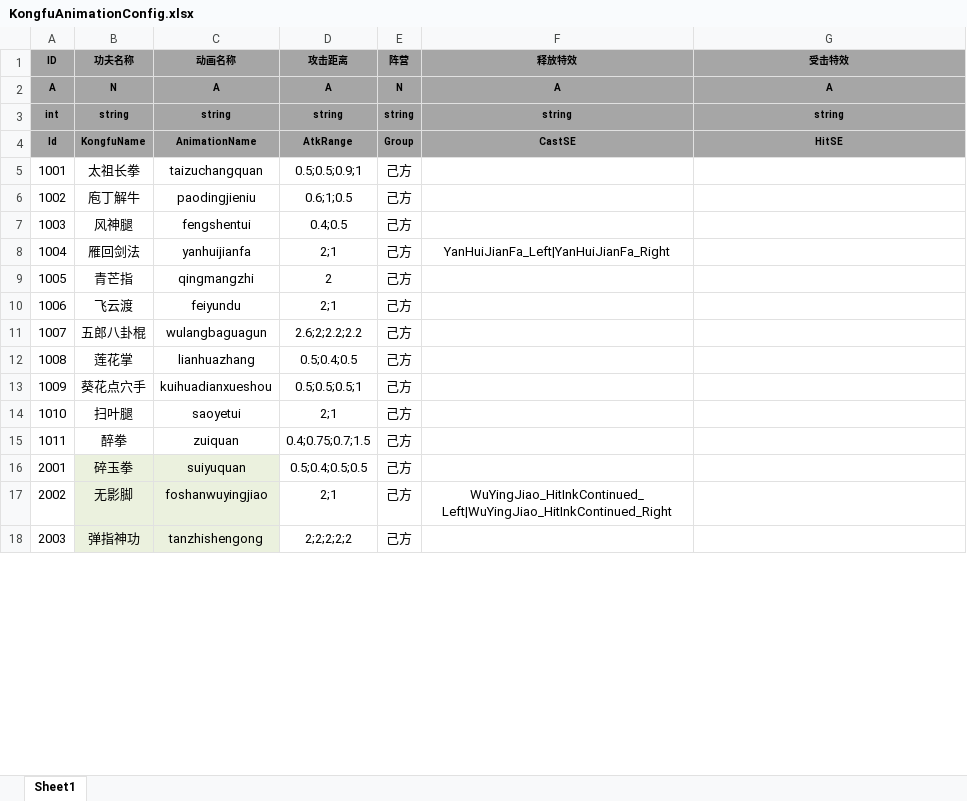
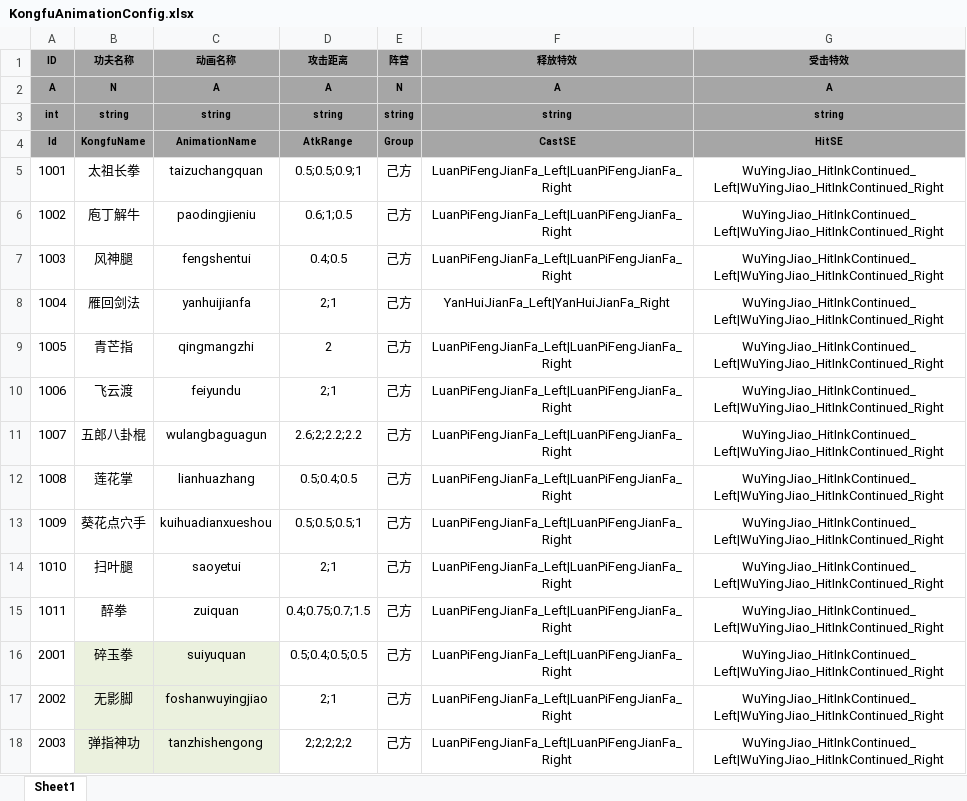
Before and after one commit to tkonexhh/simswordsman, an Excel workbook: Tables/Sources/gameplay/Kongfu/KongfuAnimationConfig.xlsx, sheet Sheet1, drawn as a sheet; only a part is shown; values as stored, in another font and other column widths than the file's, no borders; the diff covers the shown part only; the diff names each change by its address in the sheet, - before the commit and + after, or states it on an @@ line.

```diff
--- a/Tables/Sources/gameplay/Kongfu/KongfuAnimationConfig.xlsx (sheet Sheet1)
+++ b/Tables/Sources/gameplay/Kongfu/KongfuAnimationConfig.xlsx (sheet Sheet1)
-F5:F7 (释放特效): (empty)
+F5:F7 (释放特效): LuanPiFengJianFa_Left|LuanPiFengJianFa_Right
-G5:G18 (受击特效): (empty)
+G5:G18 (受击特效): WuYingJiao_HitInkContinued_Left|WuYingJiao_HitInkContinued_Right
-F9:F16 (释放特效): (empty)
+F9:F16 (释放特效): LuanPiFengJianFa_Left|LuanPiFengJianFa_Right
-F17 (释放特效): WuYingJiao_HitInkContinued_Left|WuYingJiao_HitInkContinued_Right
+F17 (释放特效): LuanPiFengJianFa_Left|LuanPiFengJianFa_Right
-F18 (释放特效): (empty)
+F18 (释放特效): LuanPiFengJianFa_Left|LuanPiFengJianFa_Right
```
Also changed, not shown: 81 edited cells elsewhere in this sheet, 16 other files.
